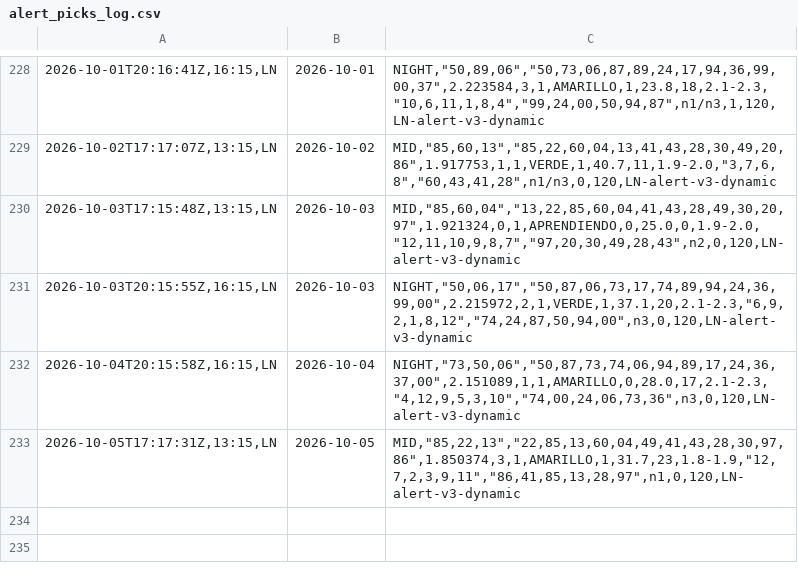
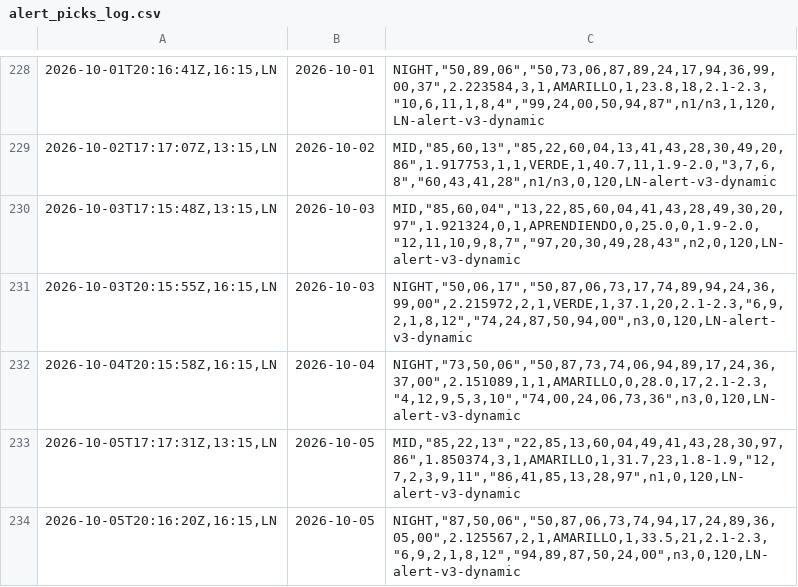
Before and after one commit to carbosota1/LOTERIA-NACIONAL-2, a CSV file: data/alert_picks_log.csv, drawn as a sheet; only a part is shown, gaps mark what is left out; the diff names each change by its address in the sheet, - before the commit and + after, or states it on an @@ line.

Commit message:
Alert update (picks/perf logs)

```diff
--- a/data/alert_picks_log.csv
+++ b/data/alert_picks_log.csv
+row 234: 2026-10-05T20:16:20Z,16:15,LN | 2026-10-05 | NIGHT,"87,50,06","50,87,06,73,74,94,17,24,89,36,05,00",2.125567,2,1,AMARILLO,1,33.5,21,2.1-2.3,"6,9,2,1,8,12","94,89,87,50,24,00",n3,0,120,LN-alert-v3-dynamic
```
